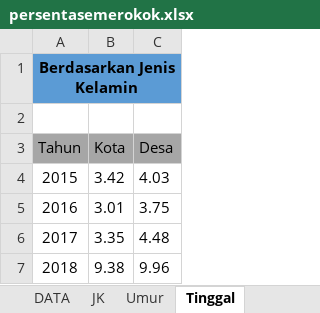
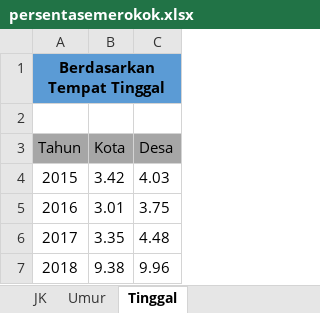
Before and after one commit to amaliacia/PersentaseMerokokWithStreamlit, an Excel workbook: persentasemerokok.xlsx, sheet Tinggal, drawn as a sheet; values as stored, in another font and other column widths than the file's, no borders; the diff names each change by its address in the sheet, - before the commit and + after, or states it on an @@ line.

Commit message:
commit data

```diff
--- a/persentasemerokok.xlsx (sheet Tinggal)
+++ b/persentasemerokok.xlsx (sheet Tinggal)
-sheet tab: DATA
-A1 (Tahun): Berdasarkan Jenis Kelamin
+A1 (Tahun): Berdasarkan Tempat Tinggal
```
